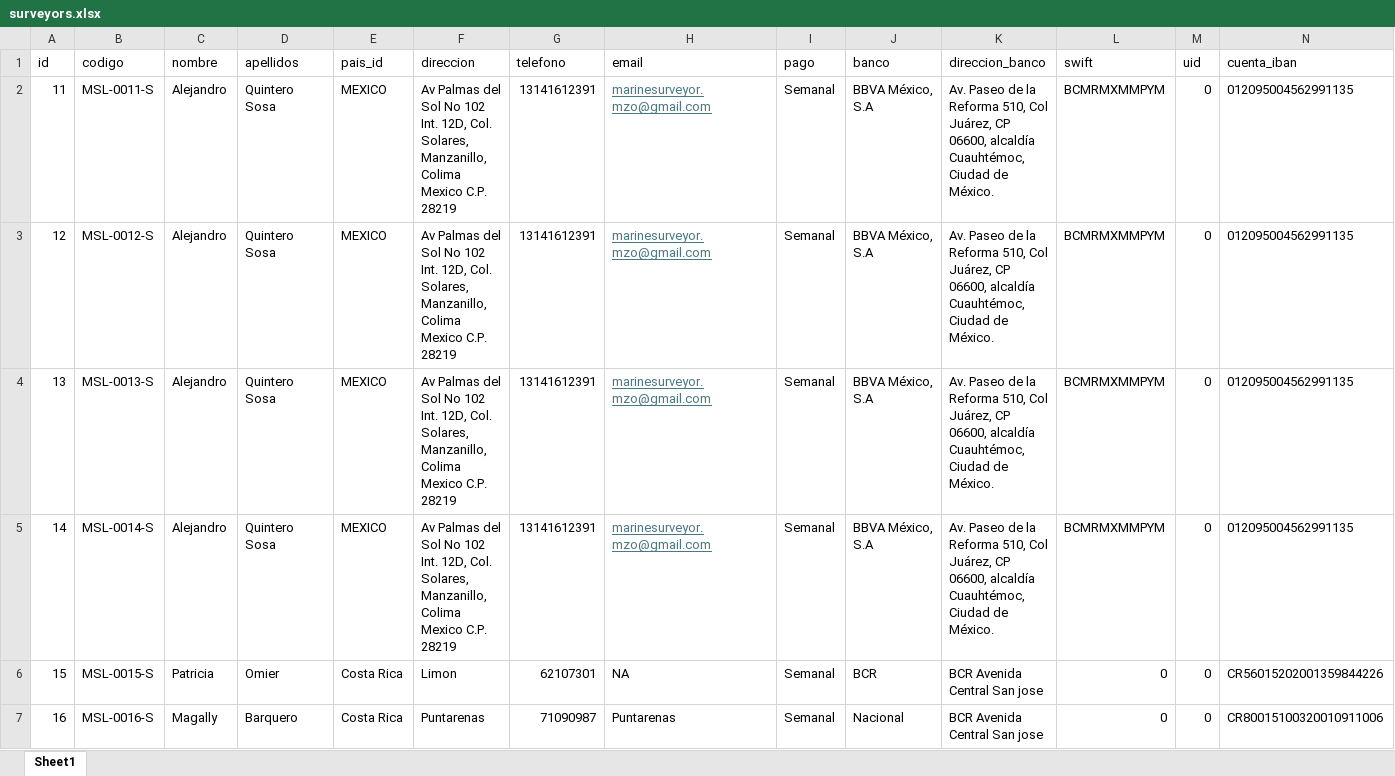
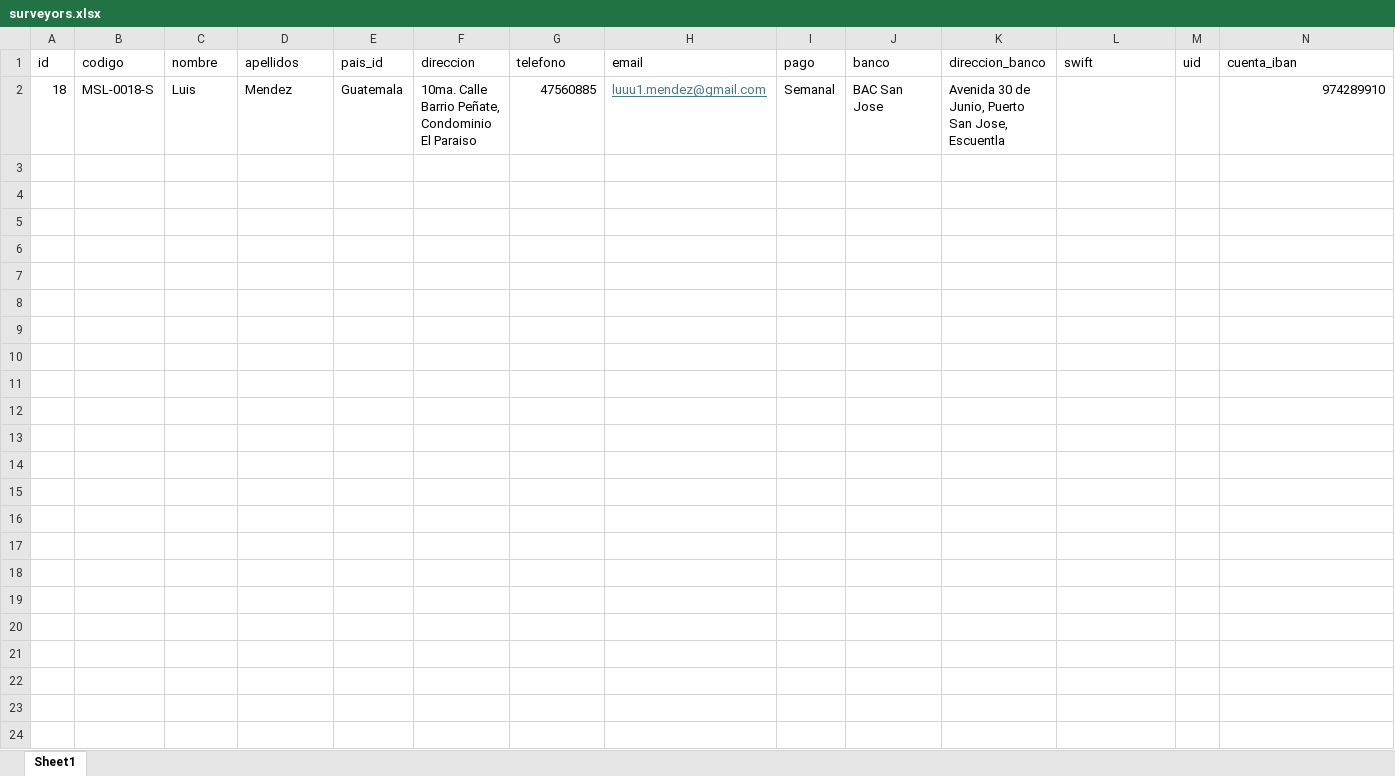
Before and after one commit to aaronavila9530-arch/erp-som, an Excel workbook: backend_api/surveyors.xlsx, sheet Sheet1, drawn as a sheet; only a part is shown; values as stored, in another font and other column widths than the file's, no borders; removed rows and columns are numbered as before the commit, all else as after; rows hold the shown columns only; the diff names each change by its address in the sheet, - before the commit and + after, or states it on an @@ line.

```diff
--- a/backend_api/surveyors.xlsx (sheet Sheet1)
+++ b/backend_api/surveyors.xlsx (sheet Sheet1)
-row 2: 11 | MSL-0011-S | Alejandro | Quintero Sosa | MEXICO | Av Palmas del Sol No 102 Int. 12D, Col. Solares, Manzanillo, Colima Mexico C.P. 28219 | 13141612391 | marinesurveyor.mzo@gmail.com | Semanal | BBVA México, S.A | Av. Paseo de la Reforma 510, Col Juárez, CP 06600, alcaldía Cuauhtémoc, Ciudad de México. | BCMRMXMMPYM | 0 | 012095004562991135
-row 3: 12 | MSL-0012-S | Alejandro | Quintero Sosa | MEXICO | Av Palmas del Sol No 102 Int. 12D, Col. Solares, Manzanillo, Colima Mexico C.P. 28219 | 13141612391 | marinesurveyor.mzo@gmail.com | Semanal | BBVA México, S.A | Av. Paseo de la Reforma 510, Col Juárez, CP 06600, alcaldía Cuauhtémoc, Ciudad de México. | BCMRMXMMPYM | 0 | 012095004562991135
-row 4: 13 | MSL-0013-S | Alejandro | Quintero Sosa | MEXICO | Av Palmas del Sol No 102 Int. 12D, Col. Solares, Manzanillo, Colima Mexico C.P. 28219 | 13141612391 | marinesurveyor.mzo@gmail.com | Semanal | BBVA México, S.A | Av. Paseo de la Reforma 510, Col Juárez, CP 06600, alcaldía Cuauhtémoc, Ciudad de México. | BCMRMXMMPYM | 0 | 012095004562991135
-row 5: 14 | MSL-0014-S | Alejandro | Quintero Sosa | MEXICO | Av Palmas del Sol No 102 Int. 12D, Col. Solares, Manzanillo, Colima Mexico C.P. 28219 | 13141612391 | marinesurveyor.mzo@gmail.com | Semanal | BBVA México, S.A | Av. Paseo de la Reforma 510, Col Juárez, CP 06600, alcaldía Cuauhtémoc, Ciudad de México. | BCMRMXMMPYM | 0 | 012095004562991135
-row 6: 15 | MSL-0015-S | Patricia | Omier | Costa Rica | Limon | 62107301 | NA | Semanal | BCR | BCR Avenida Central San jose | 0 | 0 | CR56015202001359844226
-row 7: 16 | MSL-0016-S | Magally | Barquero | Costa Rica | Puntarenas | 71090987 | Puntarenas | Semanal | Nacional | BCR Avenida Central San jose | 0 | 0 | CR80015100320010911006
+row 2: 18 | MSL-0018-S | Luis | Mendez | Guatemala | 10ma. Calle Barrio Peñate, Condominio El Paraiso | 47560885 | luuu1.mendez@gmail.com | Semanal | BAC San Jose | Avenida 30 de Junio, Puerto San Jose, Escuentla |  |  | 974289910
```
Also changed, not shown: 6 other files.
